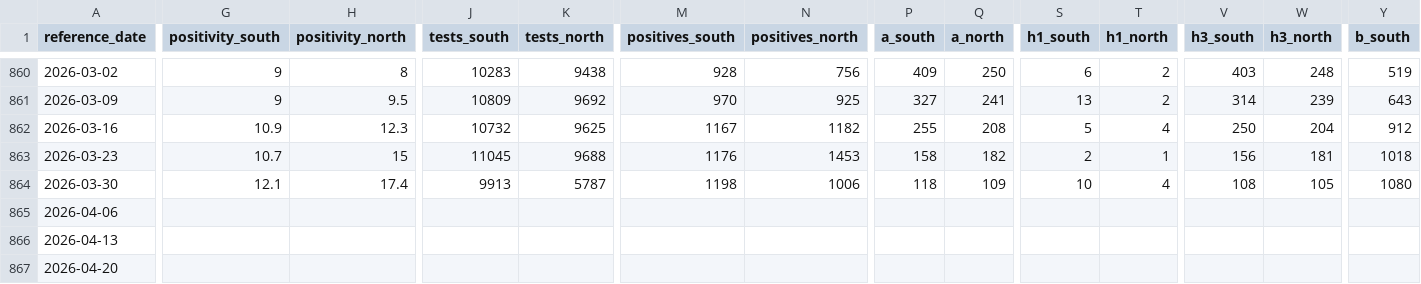
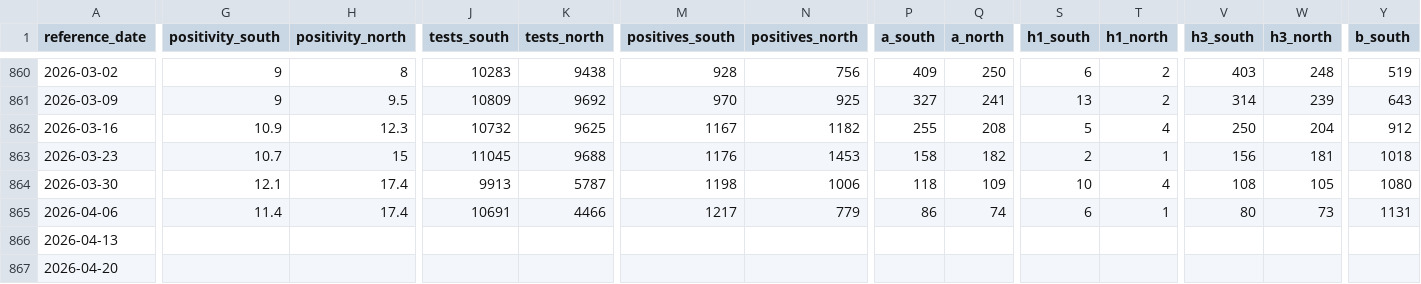
Before and after one commit to dailypartita/cn_cdc_dashboard, a CSV file: data/backfill/cnic-influenza-weekly.csv, drawn as a sheet; only a part is shown, gaps mark what is left out; the diff covers the shown part only; the diff names each change by its address in the sheet, - before the commit and + after, or states it on an @@ line.

```diff
--- a/data/backfill/cnic-influenza-weekly.csv
+++ b/data/backfill/cnic-influenza-weekly.csv
-G865 (positivity_south): (empty)
+G865 (positivity_south): 11.4
-H865 (positivity_north): (empty)
+H865 (positivity_north): 17.4
-J865 (tests_south): (empty)
+J865 (tests_south): 10691
-K865 (tests_north): (empty)
+K865 (tests_north): 4466
-M865 (positives_south): (empty)
+M865 (positives_south): 1217
-N865 (positives_north): (empty)
+N865 (positives_north): 779
-P865 (a_south): (empty)
+P865 (a_south): 86
-Q865 (a_north): (empty)
+Q865 (a_north): 74
-S865 (h1_south): (empty)
+S865 (h1_south): 6
-T865 (h1_north): (empty)
+T865 (h1_north): 1
-V865 (h3_south): (empty)
+V865 (h3_south): 80
-W865 (h3_north): (empty)
+W865 (h3_north): 73
-Y865 (b_south): (empty)
+Y865 (b_south): 1131
```
Also changed, not shown: 14 edited cells elsewhere in this file, data/cncdc_surveillance_all.csv, data/cncdc_surveillance_covid19.csv, 5 other files.
